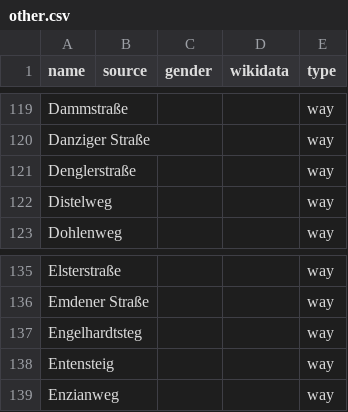
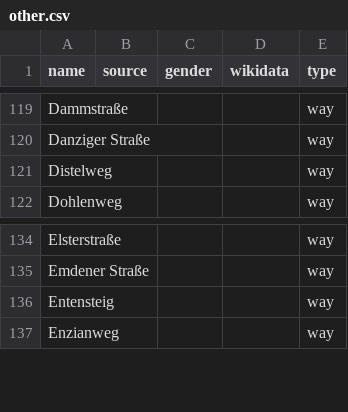
Before and after one commit to heikokue/equalstreetnames-fuerth, a CSV file: data/other.csv, drawn as a sheet; only a part is shown, gaps mark what is left out.

```diff
--- a/data/other.csv
+++ b/data/other.csv
@@ -120,3 +120,2 @@ Dammstraße,,,,way
 "Danziger Straße",,,,way
-Denglerstraße,,,,way
 Distelweg,,,,way
@@ -136,3 +135,2 @@ Elsterstraße,,,,way
 "Emdener Straße",,,,way
-Engelhardtsteg,,,,way
 Entensteig,,,,way
```
Also changed, not shown: data.csv, data/gender.csv, 2 other files.
